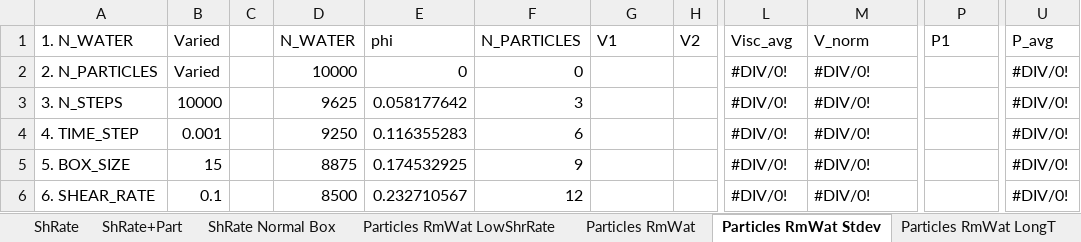
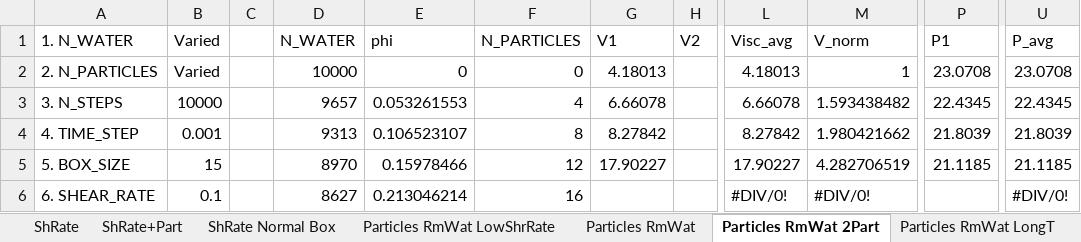
Before and after one commit to chesszz/DPD-colloids, an Excel workbook: Viscosity Testing - LE + SLLOD - New Visc Formula.xlsx, sheet Particles RmWat 2Part, drawn as a sheet; only a part is shown, gaps mark what is left out; values as stored, in another font and other column widths than the file's, no cell formats; charts and pictures not drawn; the diff covers the shown part only; the diff names each change by its address in the sheet, - before the commit and + after, or states it on an @@ line.

Commit message:
Fixed amt of water for 2 particle size

```diff
--- a/Viscosity Testing - LE + SLLOD - New Visc Formula.xlsx (sheet Particles RmWat 2Part)
+++ b/Viscosity Testing - LE + SLLOD - New Visc Formula.xlsx (sheet Particles RmWat 2Part)
-sheet tab: Particles RmWat Stdev
+sheet tab: Particles RmWat 2Part
-G2 (V1): (empty)
+G2 (V1): 4.18013
-L2 (Visc_avg): #DIV/0!
+L2 (Visc_avg): 4.18013
-M2 (V_norm): #DIV/0!
+M2 (V_norm): 1
-P2 (P1): (empty)
+P2 (P1): 23.0708
-U2 (P_avg): #DIV/0!
+U2 (P_avg): 23.0708
-D3 (N_WATER): 9625
+D3 (N_WATER): 9657
-E3 (phi): 0.058177642
+E3 (phi): 0.053261553
-F3 (N_PARTICLES): 3
+F3 (N_PARTICLES): 4
-G3 (V1): (empty)
+G3 (V1): 6.66078
-L3 (Visc_avg): #DIV/0!
+L3 (Visc_avg): 6.66078
-M3 (V_norm): #DIV/0!
+M3 (V_norm): 1.593438482
-P3 (P1): (empty)
+P3 (P1): 22.4345
-U3 (P_avg): #DIV/0!
+U3 (P_avg): 22.4345
-D4 (N_WATER): 9250
+D4 (N_WATER): 9313
-E4 (phi): 0.116355283
+E4 (phi): 0.106523107
-F4 (N_PARTICLES): 6
+F4 (N_PARTICLES): 8
-G4 (V1): (empty)
+G4 (V1): 8.27842
-L4 (Visc_avg): #DIV/0!
+L4 (Visc_avg): 8.27842
-M4 (V_norm): #DIV/0!
+M4 (V_norm): 1.980421662
-P4 (P1): (empty)
+P4 (P1): 21.8039
-U4 (P_avg): #DIV/0!
+U4 (P_avg): 21.8039
-D5 (N_WATER): 8875
+D5 (N_WATER): 8970
-E5 (phi): 0.174532925
+E5 (phi): 0.15978466
-F5 (N_PARTICLES): 9
+F5 (N_PARTICLES): 12
-G5 (V1): (empty)
+G5 (V1): 17.90227
-L5 (Visc_avg): #DIV/0!
+L5 (Visc_avg): 17.90227
-M5 (V_norm): #DIV/0!
+M5 (V_norm): 4.282706519
-P5 (P1): (empty)
+P5 (P1): 21.1185
-U5 (P_avg): #DIV/0!
+U5 (P_avg): 21.1185
-D6 (N_WATER): 8500
+D6 (N_WATER): 8627
-E6 (phi): 0.232710567
+E6 (phi): 0.213046214
-F6 (N_PARTICLES): 12
+F6 (N_PARTICLES): 16
```
Also changed, not shown: 29 added rows, 29 removed rows and 131 edited cells elsewhere in this sheet, cell formats, formulas that keep their value, charts or pictures, Coordination Number & Imaging.xlsx, 28 other files.
